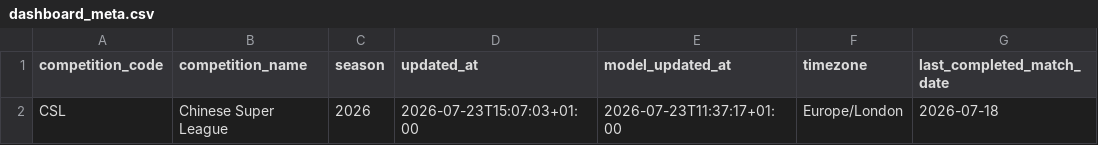
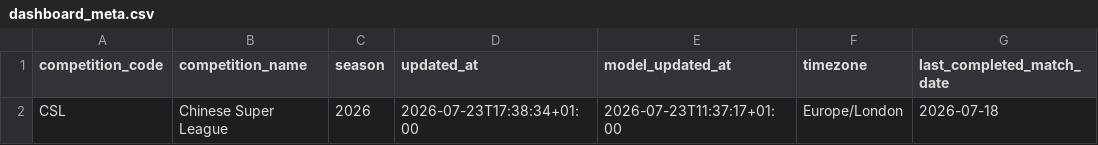
Before and after one commit to jiajun-builds/cslmonitor, a CSV file: data/dashboard/csv/dashboard_meta.csv, drawn as a sheet; only a part is shown; the diff names each change by its address in the sheet, - before the commit and + after, or states it on an @@ line.

```diff
--- a/data/dashboard/csv/dashboard_meta.csv
+++ b/data/dashboard/csv/dashboard_meta.csv
-D2 (updated_at): 2026-07-23T15:07:03+01:00
+D2 (updated_at): 2026-07-23T17:38:34+01:00
```
Also changed, not shown: data/dashboard/csv/upcoming_market_comparison.csv, data/output_data/CHN_upcoming_market_comparison.csv, 6 other files.
